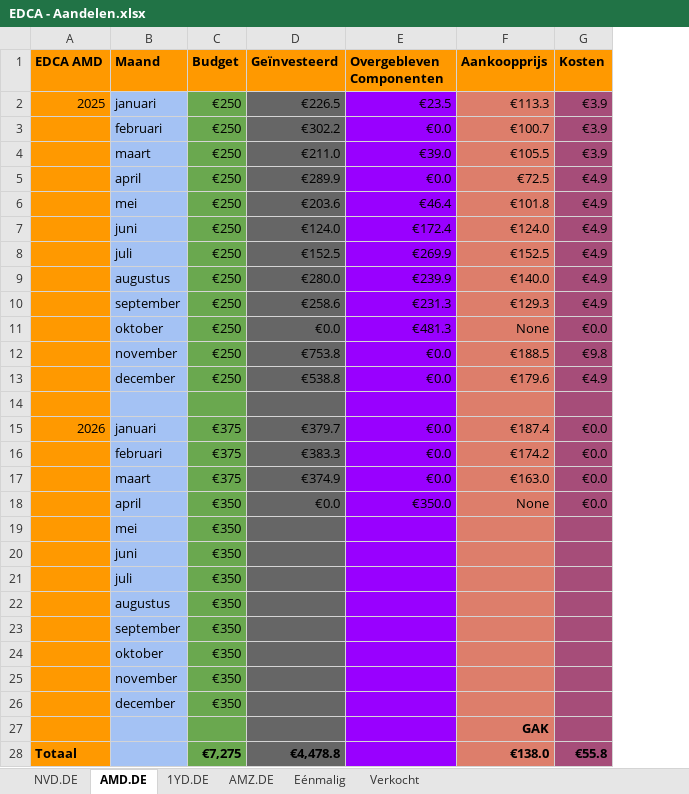
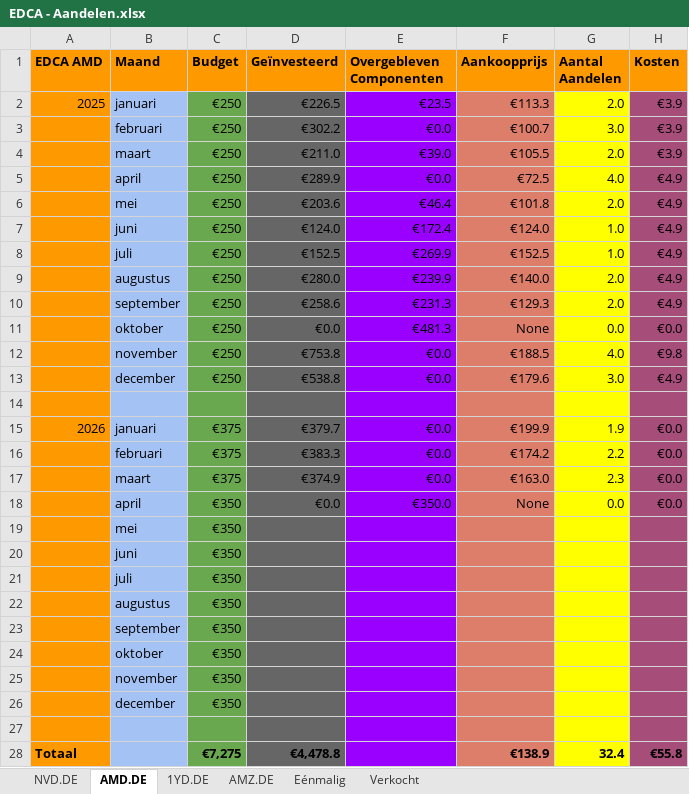
Before and after one commit to sadik-kuraner/portfolio_tracker, an Excel workbook: EDCA - Aandelen.xlsx, sheet AMD.DE, drawn as a sheet; values as stored, in another font and other column widths than the file's, no borders; charts and pictures not drawn; the diff names each change by its address in the sheet, - before the commit and + after, or states it on an @@ line.

```diff
--- a/EDCA - Aandelen.xlsx (sheet AMD.DE)
+++ b/EDCA - Aandelen.xlsx (sheet AMD.DE)
+column G (Aantal Aandelen), rows 2-28: 2.0 | 3.0 | 2.0 | 4.0 | 2.0 | 1.0 | 1.0 | 2.0 | 2.0 | 0.0 | 4.0 | 3.0 |  | 1.9 | 2.2 | 2.3 | 0.0 |  |  |  |  |  |  |  |  |  | 32.4
-F15 (Aankoopprijs): €187.4
+F15 (Aankoopprijs): €199.9
-F27 (Aankoopprijs): GAK
+F27 (Aankoopprijs): (empty)
-F28 (Aankoopprijs): €138.0
+F28 (Aankoopprijs): €138.9
```
Also changed, not shown: sheet Eénmalig, sheet NVD.DE, sheet AMZ.DE, sheet 1YD.DE, formulas that keep their value, 4 other files.
